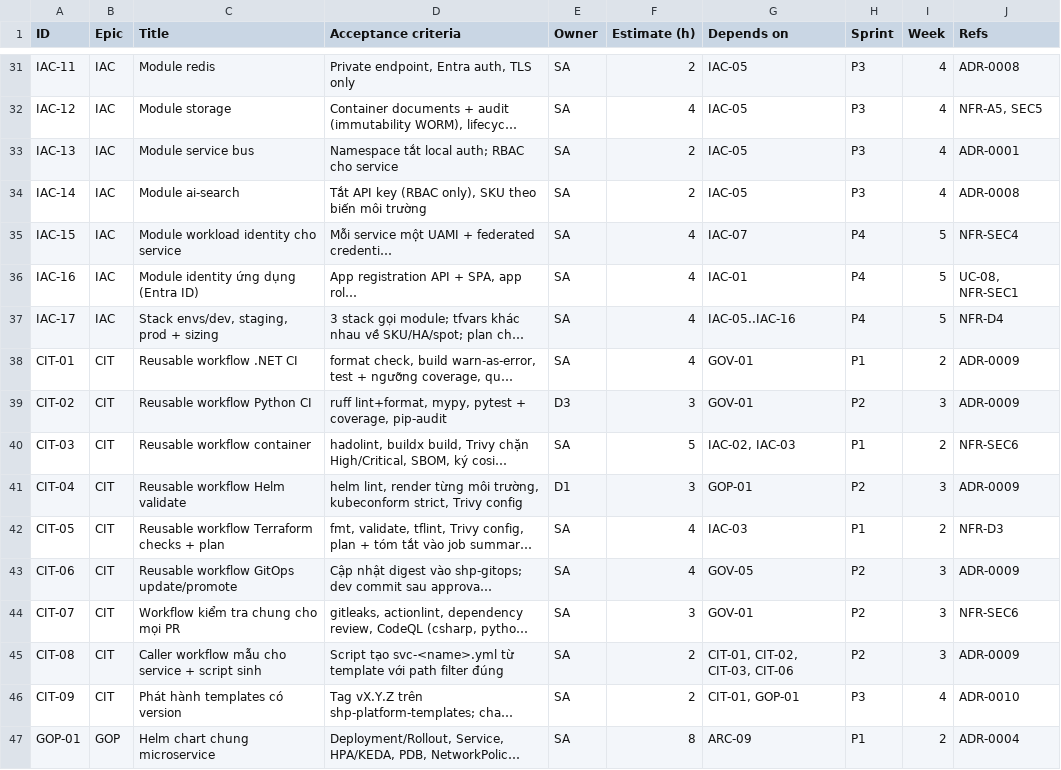
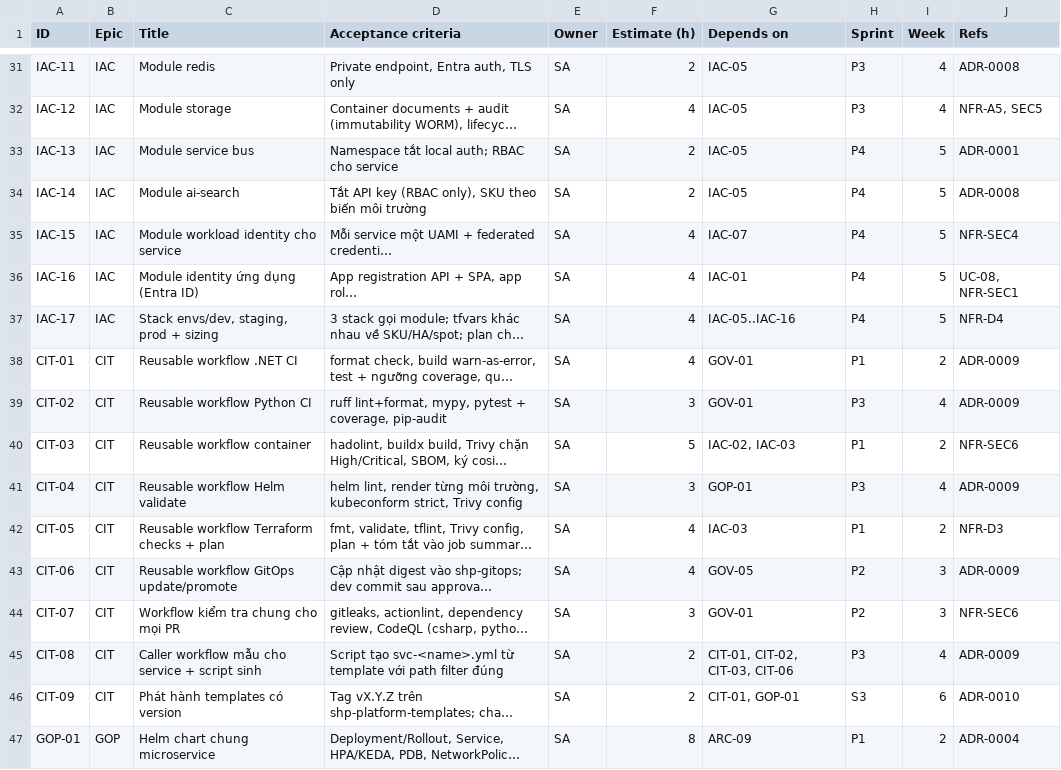
Before and after one commit to viethung12062005/smart-hospital-platform, a CSV file: docs/05-plan/backlog.csv, drawn as a sheet; only a part is shown, gaps mark what is left out; long unchanged cells end in …; the diff covers the shown part only; the diff names each change by its address in the sheet, - before the commit and + after, or states it on an @@ line.

Commit message:
Assign all non-logic work to the architect/DevOps role and rebalance
Developers now own business logic and its tests only; scaffolding,
pipelines, Helm, local environments, gateway, observability, load
tests and backup drills move to the SA role. Platform tasks are
spread over weeks 2-8 so nothing blocks developers and dependencies
stay ordered.

```diff
--- a/docs/05-plan/backlog.csv
+++ b/docs/05-plan/backlog.csv
-H33:H34 (Sprint): P3
+H33:H34 (Sprint): P4
-I33:I34 (Week): 4
+I33:I34 (Week): 5
-E39 (Owner): D3
+E39 (Owner): SA
-H39 (Sprint): P2
+H39 (Sprint): P3
-I39 (Week): 3
+I39 (Week): 4
-E41 (Owner): D1
+E41 (Owner): SA
-H41 (Sprint): P2
+H41 (Sprint): P3
-I41 (Week): 3
+I41 (Week): 4
-H45 (Sprint): P2
+H45 (Sprint): P3
-I45 (Week): 3
+I45 (Week): 4
-H46 (Sprint): P3
+H46 (Sprint): S3
-I46 (Week): 4
+I46 (Week): 6
```
Also changed, not shown: 66 edited cells elsewhere in this file, 3 other files.
